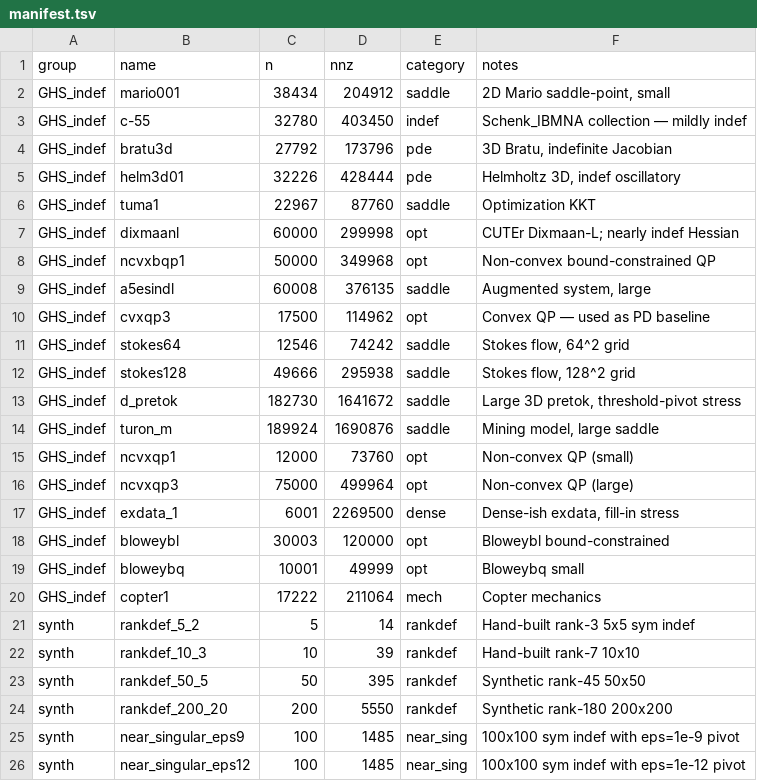
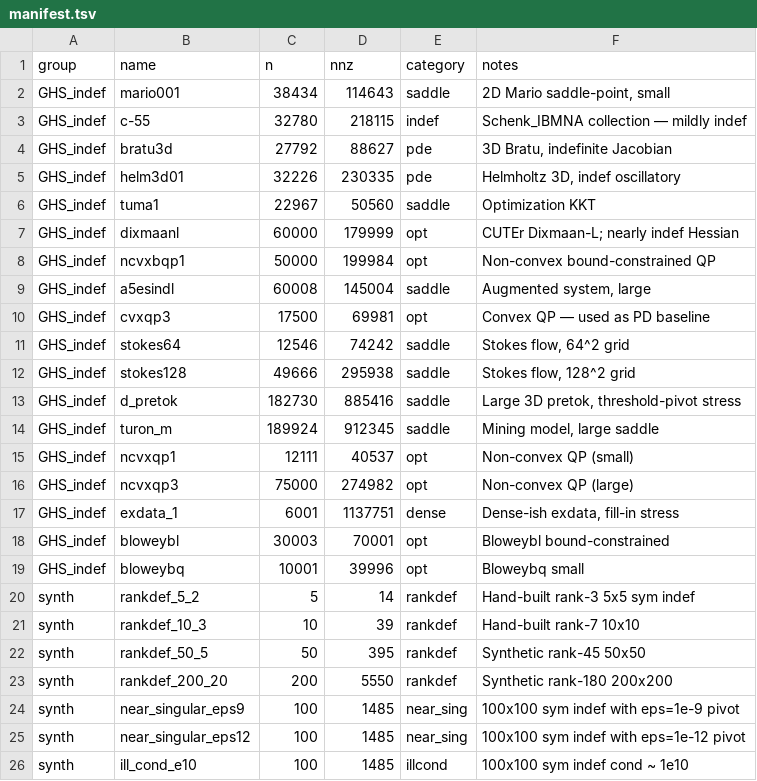
Before and after one commit to jkitchin/feral, a TSV file: external_benchmarks/stress/manifest.tsv, drawn as a sheet; only a part is shown; the shorter side is filled out with more unchanged rows.

```diff
--- a/external_benchmarks/stress/manifest.tsv
+++ b/external_benchmarks/stress/manifest.tsv
@@ -1,21 +1,20 @@
 group	name	n	nnz	category	notes
-GHS_indef	mario001	38434	204912	saddle	2D Mario saddle-point, small
-GHS_indef	c-55	32780	403450	indef	Schenk_IBMNA collection — mildly indef
-GHS_indef	bratu3d	27792	173796	pde	3D Bratu, indefinite Jacobian
-GHS_indef	helm3d01	32226	428444	pde	Helmholtz 3D, indef oscillatory
-GHS_indef	tuma1	22967	87760	saddle	Optimization KKT
-GHS_indef	dixmaanl	60000	299998	opt	CUTEr Dixmaan-L; nearly indef Hessian
-GHS_indef	ncvxbqp1	50000	349968	opt	Non-convex bound-constrained QP
-GHS_indef	a5esindl	60008	376135	saddle	Augmented system, large
-GHS_indef	cvxqp3	17500	114962	opt	Convex QP — used as PD baseline
+GHS_indef	mario001	38434	114643	saddle	2D Mario saddle-point, small
+GHS_indef	c-55	32780	218115	indef	Schenk_IBMNA collection — mildly indef
+GHS_indef	bratu3d	27792	88627	pde	3D Bratu, indefinite Jacobian
+GHS_indef	helm3d01	32226	230335	pde	Helmholtz 3D, indef oscillatory
+GHS_indef	tuma1	22967	50560	saddle	Optimization KKT
+GHS_indef	dixmaanl	60000	179999	opt	CUTEr Dixmaan-L; nearly indef Hessian
+GHS_indef	ncvxbqp1	50000	199984	opt	Non-convex bound-constrained QP
+GHS_indef	a5esindl	60008	145004	saddle	Augmented system, large
+GHS_indef	cvxqp3	17500	69981	opt	Convex QP — used as PD baseline
 GHS_indef	stokes64	12546	74242	saddle	Stokes flow, 64^2 grid
 GHS_indef	stokes128	49666	295938	saddle	Stokes flow, 128^2 grid
-GHS_indef	d_pretok	182730	1641672	saddle	Large 3D pretok, threshold-pivot stress
-GHS_indef	turon_m	189924	1690876	saddle	Mining model, large saddle
-GHS_indef	ncvxqp1	12000	73760	opt	Non-convex QP (small)
-GHS_indef	ncvxqp3	75000	499964	opt	Non-convex QP (large)
-GHS_indef	exdata_1	6001	2269500	dense	Dense-ish exdata, fill-in stress
-GHS_indef	bloweybl	30003	120000	opt	Bloweybl bound-constrained
-GHS_indef	bloweybq	10001	49999	opt	Bloweybq small
-GHS_indef	copter1	17222	211064	mech	Copter mechanics
+GHS_indef	d_pretok	182730	885416	saddle	Large 3D pretok, threshold-pivot stress
+GHS_indef	turon_m	189924	912345	saddle	Mining model, large saddle
+GHS_indef	ncvxqp1	12111	40537	opt	Non-convex QP (small)
+GHS_indef	ncvxqp3	75000	274982	opt	Non-convex QP (large)
+GHS_indef	exdata_1	6001	1137751	dense	Dense-ish exdata, fill-in stress
+GHS_indef	bloweybl	30003	70001	opt	Bloweybl bound-constrained
+GHS_indef	bloweybq	10001	39996	opt	Bloweybq small
 synth	rankdef_5_2	5	14	rankdef	Hand-built rank-3 5x5 sym indef
```
Also changed, not shown: 3 other files.
